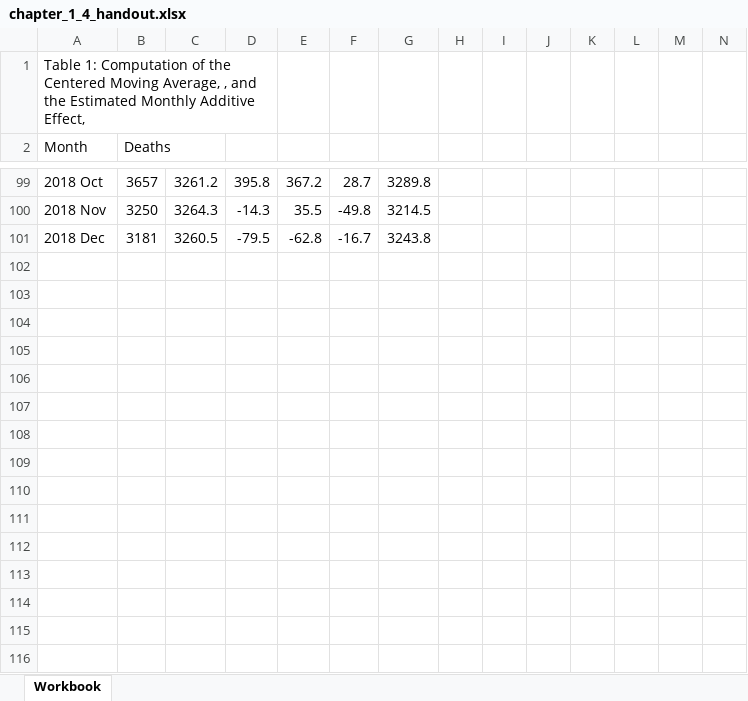
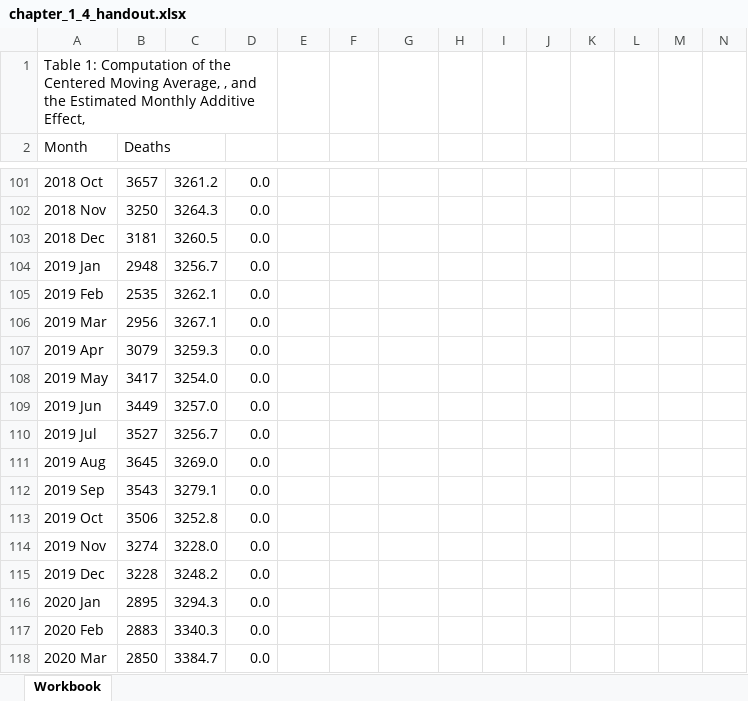
Before and after one commit to byuistats/timeseries, an Excel workbook: handouts/chapter_1_4_handout.xlsx, sheet Workbook, drawn as a sheet; only a part is shown, gaps mark what is left out; values as stored, in another font and other column widths than the file's, no cell formats; charts and pictures not drawn; addresses are those after the commit; the diff covers the shown part only; the diff names each change by its address in the sheet, - before the commit and + after, or states it on an @@ line.

```diff
--- a/handouts/chapter_1_4_handout.xlsx (sheet Workbook)
+++ b/handouts/chapter_1_4_handout.xlsx (sheet Workbook)
-D101: 395.8
+D101: 0.0
-E101: 367.2
+E101: (empty)
-F101: 28.7
+F101: (empty)
-G101: 3289.8
+G101: (empty)
-D102: -14.3
+D102: 0.0
-E102: 35.5
+E102: (empty)
-F102: -49.8
+F102: (empty)
-G102: 3214.5
+G102: (empty)
-D103: -79.5
+D103: 0.0
-E103: -62.8
+E103: (empty)
-F103: -16.7
+F103: (empty)
-G103: 3243.8
+G103: (empty)
+row 104: 2019 Jan | 2948 | 3256.7 | 0.0
+row 105: 2019 Feb | 2535 | 3262.1 | 0.0
+row 106: 2019 Mar | 2956 | 3267.1 | 0.0
+row 107: 2019 Apr | 3079 | 3259.3 | 0.0
+row 108: 2019 May | 3417 | 3254.0 | 0.0
+row 109: 2019 Jun | 3449 | 3257.0 | 0.0
+row 110: 2019 Jul | 3527 | 3256.7 | 0.0
+row 111: 2019 Aug | 3645 | 3269.0 | 0.0
+row 112: 2019 Sep | 3543 | 3279.1 | 0.0
+row 113: 2019 Oct | 3506 | 3252.8 | 0.0
+row 114: 2019 Nov | 3274 | 3228.0 | 0.0
+row 115: 2019 Dec | 3228 | 3248.2 | 0.0
+row 116: 2020 Jan | 2895 | 3294.3 | 0.0
+row 117: 2020 Feb | 2883 | 3340.3 | 0.0
+row 118: 2020 Mar | 2850 | 3384.7 | 0.0
```
Also changed, not shown: 23 added rows, 83 edited cells and row numbers in column A elsewhere in this sheet, cell formats, formulas that keep their value, charts or pictures, handouts/chapter_1_4_handout_key.xlsx, 5 other files.
